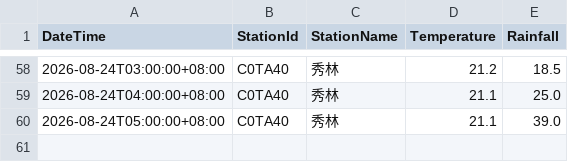
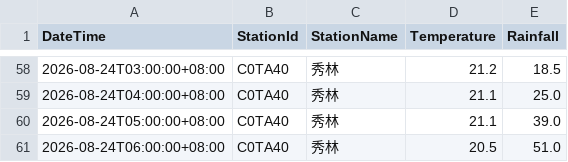
Before and after one commit to be-a-cell/weather-monitor, a CSV file: stations_data/C0TA40_秀林.csv, drawn as a sheet; only a part is shown, gaps mark what is left out; the diff names each change by its address in the sheet, - before the commit and + after, or states it on an @@ line.

```diff
--- a/stations_data/C0TA40_秀林.csv
+++ b/stations_data/C0TA40_秀林.csv
+row 61: 2026-08-24T06:00:00+08:00 | C0TA40 | 秀林 | 20.5 | 51.0
```
Also changed, not shown: stations_data/C0T9D0_和中.csv, stations_data/C0TA50_和仁.csv, 5 other files.
